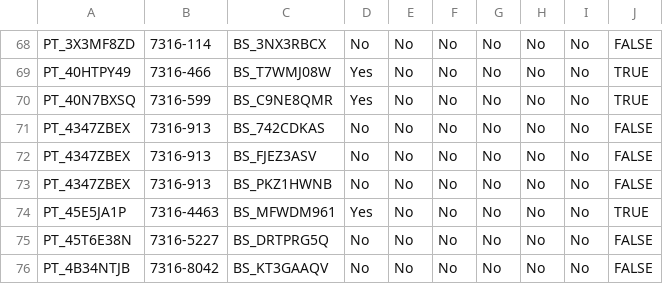
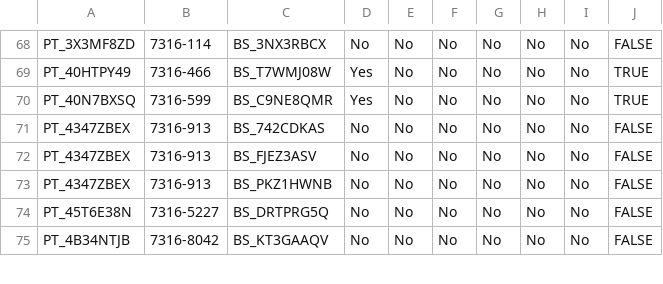
Before and after one commit to rokitalab/OpenPedCan-analysis, a TSV file: analyses/molecular-subtyping-HGG/results/HGG_defining_lesions.tsv, drawn as a sheet; only a part is shown, gaps mark what is left out; the diff names each change by its address in the sheet, - before the commit and + after, or states it on an @@ line.

```diff
--- a/analyses/molecular-subtyping-HGG/results/HGG_defining_lesions.tsv
+++ b/analyses/molecular-subtyping-HGG/results/HGG_defining_lesions.tsv
-row 74: PT_45E5JA1P | 7316-4463 | BS_MFWDM961 | Yes | No | No | No | No | No | TRUE
```
Also changed, not shown: analyses/molecular-subtyping-HGG/results/HGG_cleaned_expression.tsv, 34 other files.
